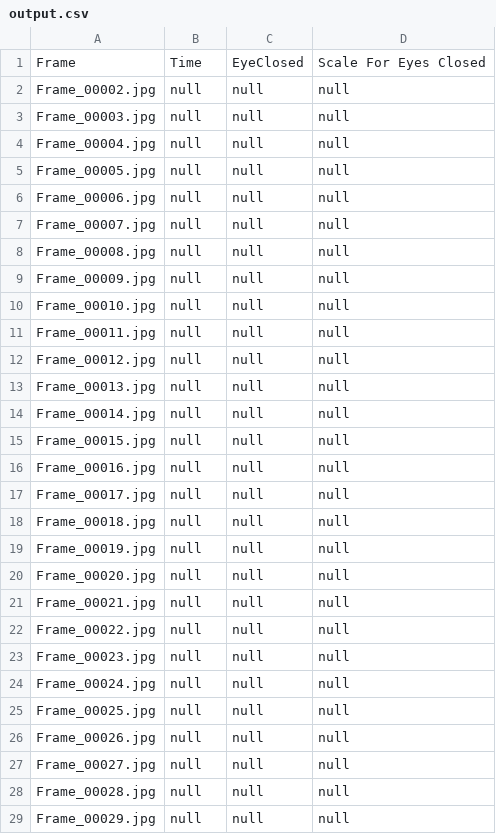
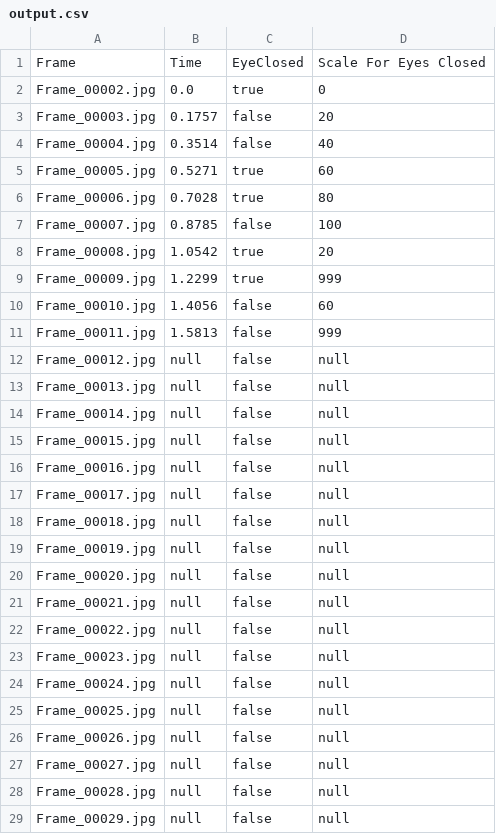
Before and after one commit to modernNeo/Luci-program, a CSV file: output.csv, drawn as a sheet; only a part is shown; the diff covers the shown part only.

```diff
--- a/output.csv
+++ b/output.csv
@@ -1,29 +1,29 @@
 Frame,Time,EyeClosed, Scale For Eyes Closed
-Frame_00002.jpg,null,null,null,
-Frame_00003.jpg,null,null,null,
-Frame_00004.jpg,null,null,null,
-Frame_00005.jpg,null,null,null,
-Frame_00006.jpg,null,null,null,
-Frame_00007.jpg,null,null,null,
-Frame_00008.jpg,null,null,null,
-Frame_00009.jpg,null,null,null,
-Frame_00010.jpg,null,null,null,
-Frame_00011.jpg,null,null,null,
-Frame_00012.jpg,null,null,null,
-Frame_00013.jpg,null,null,null,
-Frame_00014.jpg,null,null,null,
-Frame_00015.jpg,null,null,null,
-Frame_00016.jpg,null,null,null,
-Frame_00017.jpg,null,null,null,
-Frame_00018.jpg,null,null,null,
-Frame_00019.jpg,null,null,null,
-Frame_00020.jpg,null,null,null,
-Frame_00021.jpg,null,null,null,
-Frame_00022.jpg,null,null,null,
-Frame_00023.jpg,null,null,null,
-Frame_00024.jpg,null,null,null,
-Frame_00025.jpg,null,null,null,
-Frame_00026.jpg,null,null,null,
-Frame_00027.jpg,null,null,null,
-Frame_00028.jpg,null,null,null,
-Frame_00029.jpg,null,null,null,
+Frame_00002.jpg,0.0,true,0,
+Frame_00003.jpg,0.1757,false,20,
+Frame_00004.jpg,0.3514,false,40,
+Frame_00005.jpg,0.5271,true,60,
+Frame_00006.jpg,0.7028,true,80,
+Frame_00007.jpg,0.8785,false,100,
+Frame_00008.jpg,1.0542,true,20,
+Frame_00009.jpg,1.2299,true,999,
+Frame_00010.jpg,1.4056,false,60,
+Frame_00011.jpg,1.5813,false,999,
+Frame_00012.jpg,null,false,null,
+Frame_00013.jpg,null,false,null,
+Frame_00014.jpg,null,false,null,
+Frame_00015.jpg,null,false,null,
+Frame_00016.jpg,null,false,null,
+Frame_00017.jpg,null,false,null,
+Frame_00018.jpg,null,false,null,
+Frame_00019.jpg,null,false,null,
+Frame_00020.jpg,null,false,null,
+Frame_00021.jpg,null,false,null,
+Frame_00022.jpg,null,false,null,
+Frame_00023.jpg,null,false,null,
+Frame_00024.jpg,null,false,null,
+Frame_00025.jpg,null,false,null,
+Frame_00026.jpg,null,false,null,
+Frame_00027.jpg,null,false,null,
+Frame_00028.jpg,null,false,null,
+Frame_00029.jpg,null,false,null,
```
Also changed, not shown: 72 edited cells elsewhere in this file, 1 other file.
